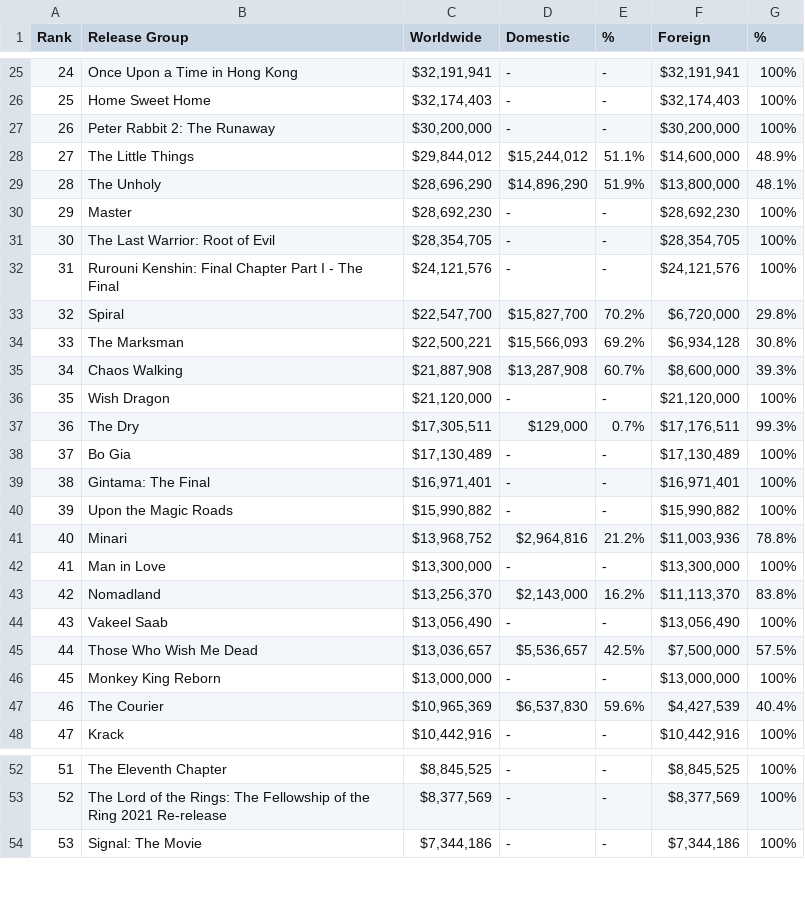
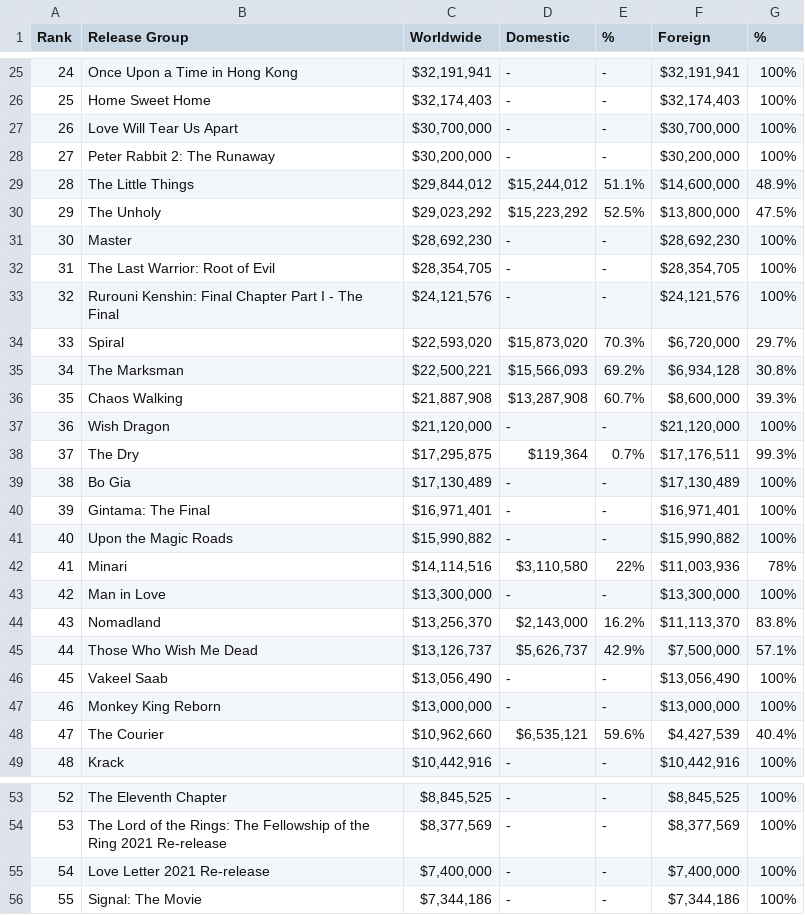
Before and after one commit to joaquinlarsen/Movie_DB, a CSV file: data/2021.csv, drawn as a sheet; only a part is shown, gaps mark what is left out; removed rows and columns are numbered as before the commit, all else as after; the diff covers the shown part only; the diff names each change by its address in the sheet, - before the commit and + after, or states it on an @@ line.

```diff
--- a/data/2021.csv
+++ b/data/2021.csv
@@ column A (Rank) renumbered between rows 6 and 201 @@
+row 27: 26 | Love Will Tear Us Apart | $30,700,000 | - | - | $30,700,000 | 100%
-C30 (Worldwide): $28,696,290
+C30 (Worldwide): $29,023,292
-D30 (Domestic): $14,896,290
+D30 (Domestic): $15,223,292
-E30 (%): 51.9%
+E30 (%): 52.5%
-G30 (%): 48.1%
+G30 (%): 47.5%
-C34 (Worldwide): $22,547,700
+C34 (Worldwide): $22,593,020
-D34 (Domestic): $15,827,700
+D34 (Domestic): $15,873,020
-E34 (%): 70.2%
+E34 (%): 70.3%
-G34 (%): 29.8%
+G34 (%): 29.7%
-C38 (Worldwide): $17,305,511
+C38 (Worldwide): $17,295,875
-D38 (Domestic): $129,000
+D38 (Domestic): $119,364
-C42 (Worldwide): $13,968,752
+C42 (Worldwide): $14,114,516
-D42 (Domestic): $2,964,816
+D42 (Domestic): $3,110,580
-E42 (%): 21.2%
+E42 (%): 22%
-G42 (%): 78.8%
+G42 (%): 78%
+row 45: 44 | Those Who Wish Me Dead | $13,126,737 | $5,626,737 | 42.9% | $7,500,000 | 57.1%
-row 45: 44 | Those Who Wish Me Dead | $13,036,657 | $5,536,657 | 42.5% | $7,500,000 | 57.5%
-C48 (Worldwide): $10,965,369
+C48 (Worldwide): $10,962,660
-D48 (Domestic): $6,537,830
+D48 (Domestic): $6,535,121
+row 55: 54 | Love Letter 2021 Re-release | $7,400,000 | - | - | $7,400,000 | 100%
```
Also changed, not shown: 5 added rows, 7 removed rows and 38 edited cells elsewhere in this file, data/2020.csv, 8 other files.
